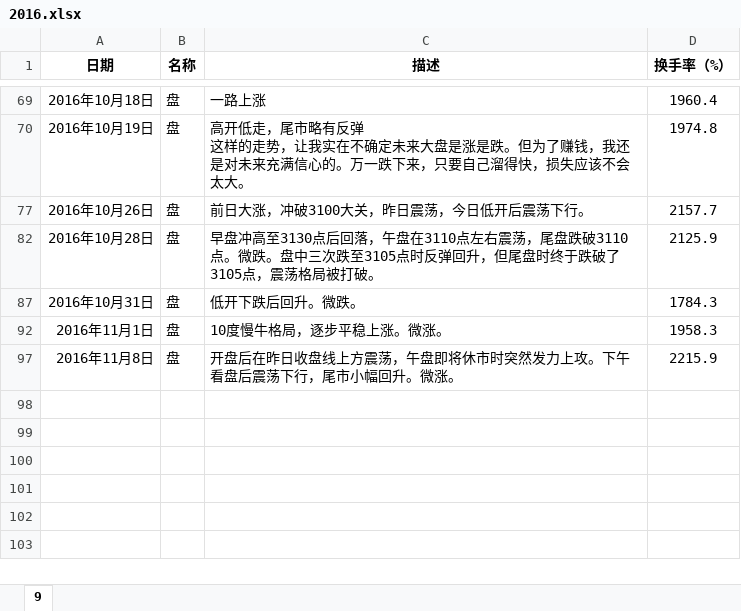
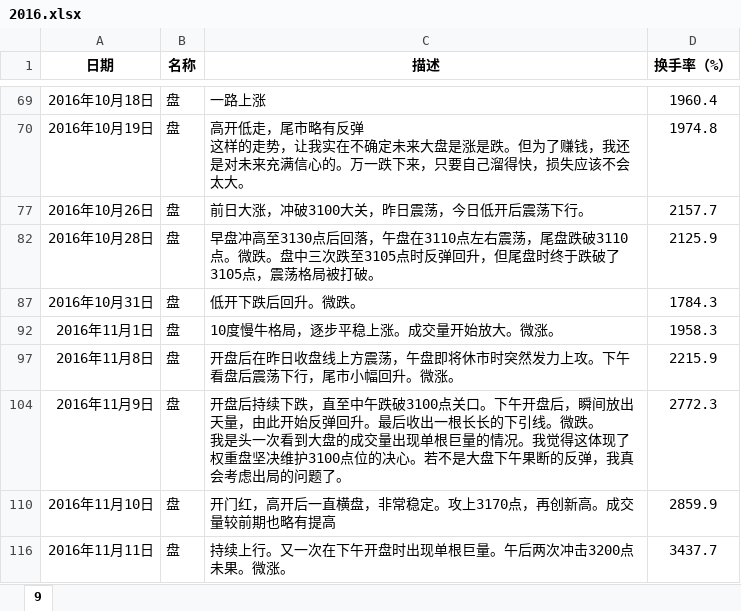
Before and after one commit to ziniulian/Notes, an Excel workbook: G/记/2016.xlsx, sheet 9, drawn as a sheet; only a part is shown, gaps mark what is left out; values as stored, in another font and other column widths than the file's, no borders; ↵ is a line break in a cell; the diff names each change by its address in the sheet, - before the commit and + after, or states it on an @@ line.

```diff
--- a/G/记/2016.xlsx (sheet 9)
+++ b/G/记/2016.xlsx (sheet 9)
-C92 (描述): 10度慢牛格局，逐步平稳上涨。微涨。
+C92 (描述): 10度慢牛格局，逐步平稳上涨。成交量开始放大。微涨。
+row 104: 2016年11月9日 | 盘 | 开盘后持续下跌，直至中午跌破3100点关口。下午开盘后，瞬间放出天量，由此开始反弹回升。最后收出一根长长的下引线。微跌。 ↵ 我是头一次看到大盘的成交量出现单根巨量的情况。我觉得这体现了权重盘坚决维护3100点位的决心。若不是大盘下午果断的反弹，我真会考虑出局的问题了。 | 2772.3
+row 110: 2016年11月10日 | 盘 | 开门红，高开后一直横盘，非常稳定。攻上3170点，再创新高。成交量较前期也略有提高 | 2859.9
+row 116: 2016年11月11日 | 盘 | 持续上行。又一次在下午开盘时出现单根巨量。午后两次冲击3200点未果。微涨。 | 3437.7
```
Also changed, not shown: hidden cells, 1 other file.
